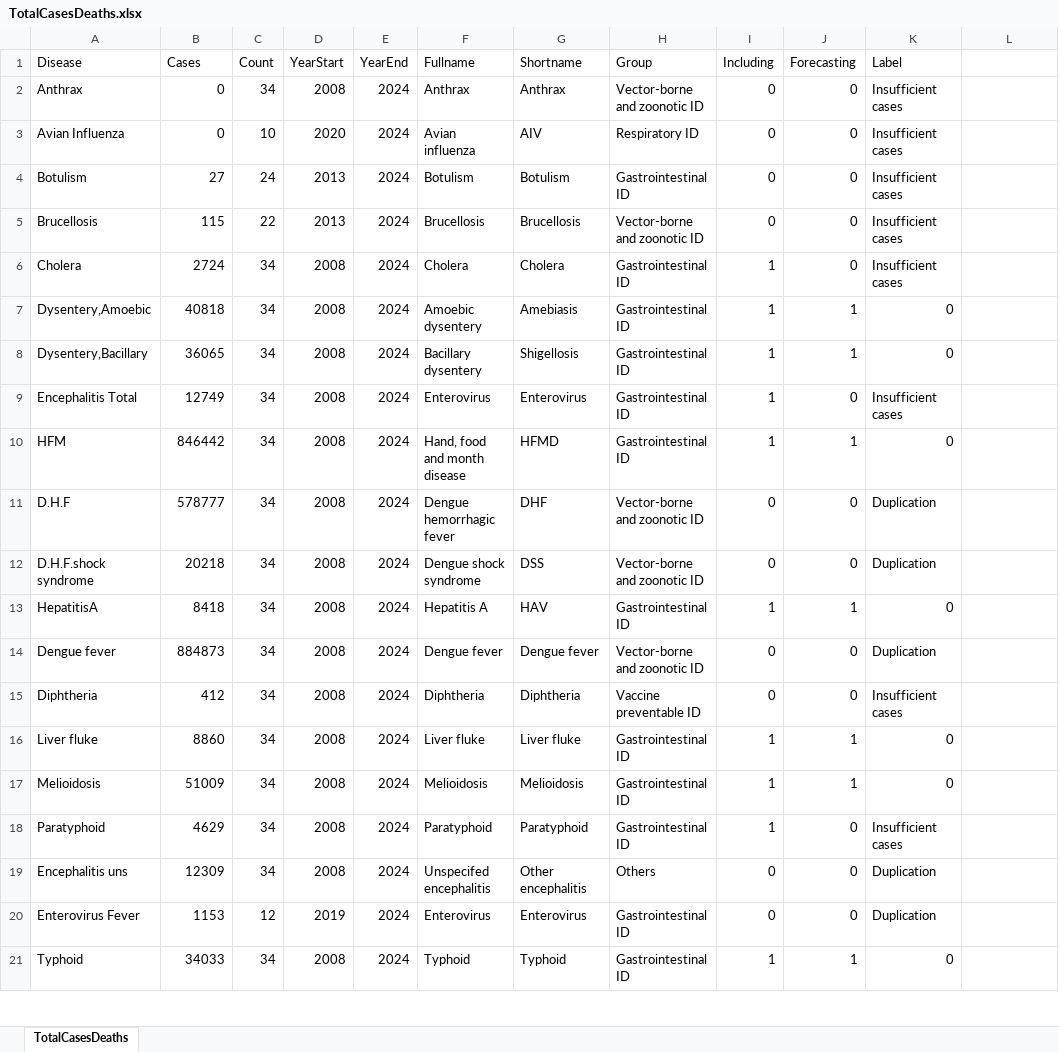
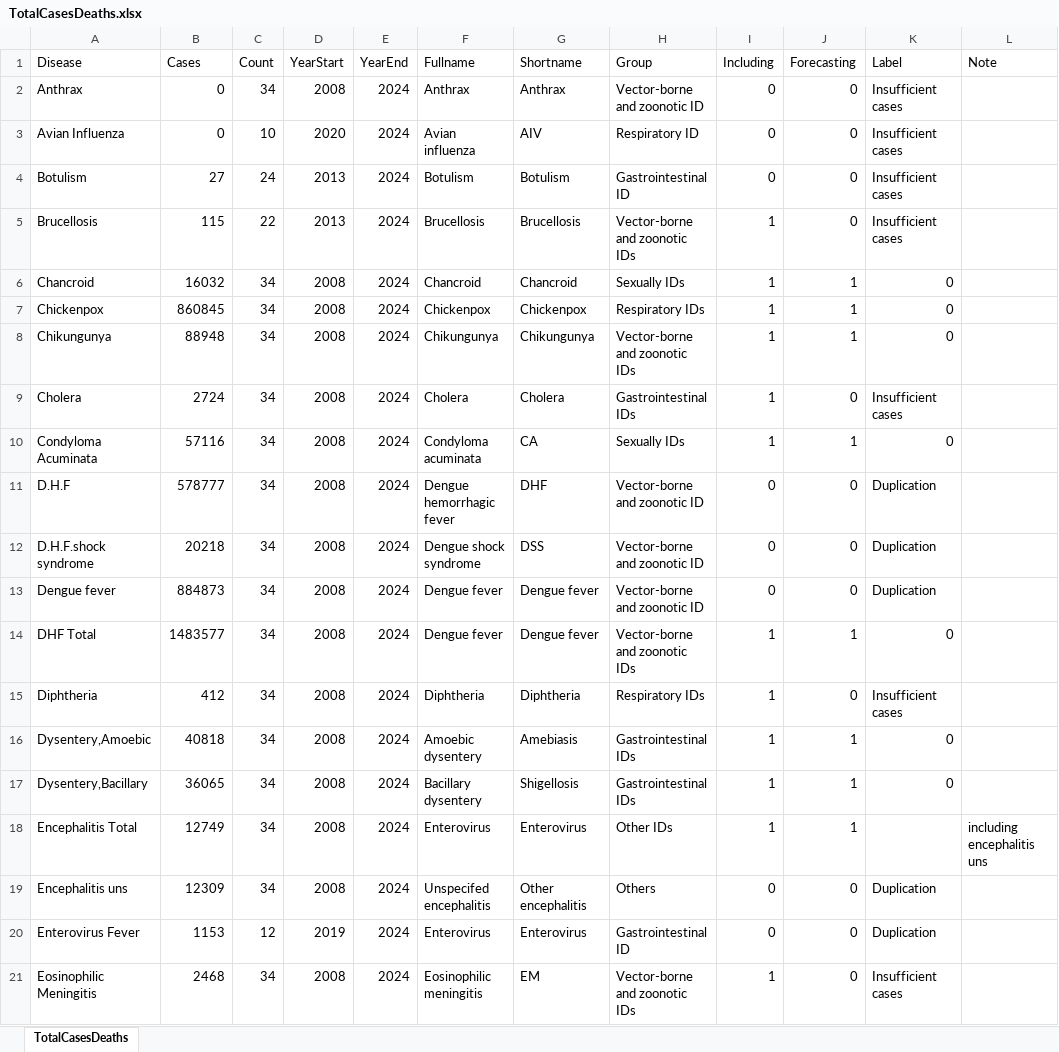
Before and after one commit to xmusphlkg/ID_TH, an Excel workbook: Data/TotalCasesDeaths.xlsx, sheet TotalCasesDeaths, drawn as a sheet; only a part is shown; values as stored, in another font and other column widths than the file's, no borders; removed rows and columns are numbered as before the commit, all else as after; the diff covers the shown part only; the diff names each change by its address in the sheet, - before the commit and + after, or states it on an @@ line.

Commit message:
Revise figure panels and update disease groupings
Reorganized figure panels in 1_a_overview.R, added a connection plot, and improved layout and labeling for incidence and mortality rates. Updated fill_color and disease_groups in theme_set.R to include 'Other IDs' and adjusted color assignments. Added new supplementary appendix images for disease cases and deaths, and updated related data and output files.

```diff
--- a/Data/TotalCasesDeaths.xlsx (sheet TotalCasesDeaths)
+++ b/Data/TotalCasesDeaths.xlsx (sheet TotalCasesDeaths)
-L1: (empty)
+L1: Note
-H5 (Group): Vector-borne and zoonotic ID
+H5 (Group): Vector-borne and zoonotic IDs
-I5 (Including): 0
+I5 (Including): 1
+row 6: Chancroid | 16032 | 34 | 2008 | 2024 | Chancroid | Chancroid | Sexually IDs | 1 | 1 | 0
+row 7: Chickenpox | 860845 | 34 | 2008 | 2024 | Chickenpox | Chickenpox | Respiratory IDs | 1 | 1 | 0
+row 8: Chikungunya | 88948 | 34 | 2008 | 2024 | Chikungunya | Chikungunya | Vector-borne and zoonotic IDs | 1 | 1 | 0
-H9 (Group): Gastrointestinal ID
+H9 (Group): Gastrointestinal IDs
-A10 (Disease): Dysentery,Amoebic
+A10 (Disease): Condyloma Acuminata
-B10 (Cases): 40818
+B10 (Cases): 57116
-F10 (Fullname): Amoebic dysentery
+F10 (Fullname): Condyloma acuminata
-G10 (Shortname): Amebiasis
+G10 (Shortname): CA
-H10 (Group): Gastrointestinal ID
+H10 (Group): Sexually IDs
-row 8: Dysentery,Bacillary | 36065 | 34 | 2008 | 2024 | Bacillary dysentery | Shigellosis | Gastrointestinal ID | 1 | 1 | 0
-row 9: Encephalitis Total | 12749 | 34 | 2008 | 2024 | Enterovirus | Enterovirus | Gastrointestinal ID | 1 | 0 | Insufficient cases
-row 10: HFM | 846442 | 34 | 2008 | 2024 | Hand, food and month disease | HFMD | Gastrointestinal ID | 1 | 1 | 0
-row 13: HepatitisA | 8418 | 34 | 2008 | 2024 | Hepatitis A | HAV | Gastrointestinal ID | 1 | 1 | 0
+row 14: DHF Total | 1483577 | 34 | 2008 | 2024 | Dengue fever | Dengue fever | Vector-borne and zoonotic IDs | 1 | 1 | 0
-H15 (Group): Vaccine preventable ID
+H15 (Group): Respiratory IDs
-I15 (Including): 0
+I15 (Including): 1
-A16 (Disease): Liver fluke
+A16 (Disease): Dysentery,Amoebic
-B16 (Cases): 8860
+B16 (Cases): 40818
-F16 (Fullname): Liver fluke
+F16 (Fullname): Amoebic dysentery
-G16 (Shortname): Liver fluke
+G16 (Shortname): Amebiasis
-H16:H17 (Group): Gastrointestinal ID
+H16:H17 (Group): Gastrointestinal IDs
-A17 (Disease): Melioidosis
+A17 (Disease): Dysentery,Bacillary
-B17 (Cases): 51009
+B17 (Cases): 36065
-F17 (Fullname): Melioidosis
+F17 (Fullname): Bacillary dysentery
-G17 (Shortname): Melioidosis
+G17 (Shortname): Shigellosis
-row 18: Paratyphoid | 4629 | 34 | 2008 | 2024 | Paratyphoid | Paratyphoid | Gastrointestinal ID | 1 | 0 | Insufficient cases
+row 18: Encephalitis Total | 12749 | 34 | 2008 | 2024 | Enterovirus | Enterovirus | Other IDs | 1 | 1 |  | including encephalitis uns
-row 21: Typhoid | 34033 | 34 | 2008 | 2024 | Typhoid | Typhoid | Gastrointestinal ID | 1 | 1 | 0
+row 21: Eosinophilic Meningitis | 2468 | 34 | 2008 | 2024 | Eosinophilic meningitis | EM | Vector-borne and zoonotic IDs | 1 | 0 | Insufficient cases
```
Also changed, not shown: 15 added rows, 15 removed rows, 1 moved row and 91 edited cells elsewhere in this sheet, Outcome/Appendix/Joinpoint_APC_results.xlsx, 15 other files.
